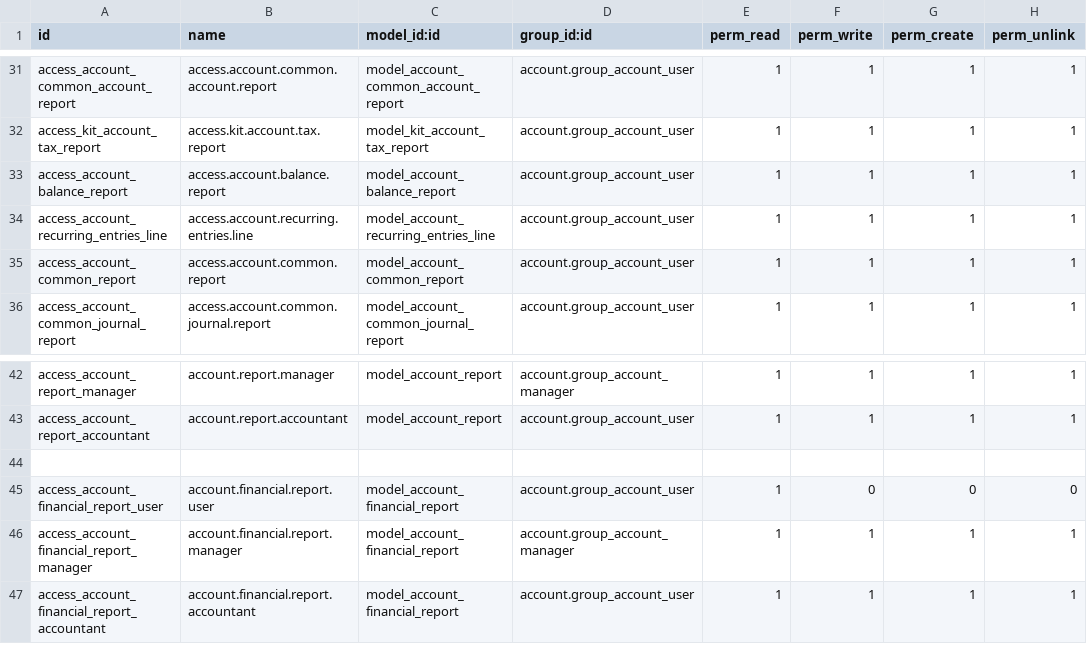
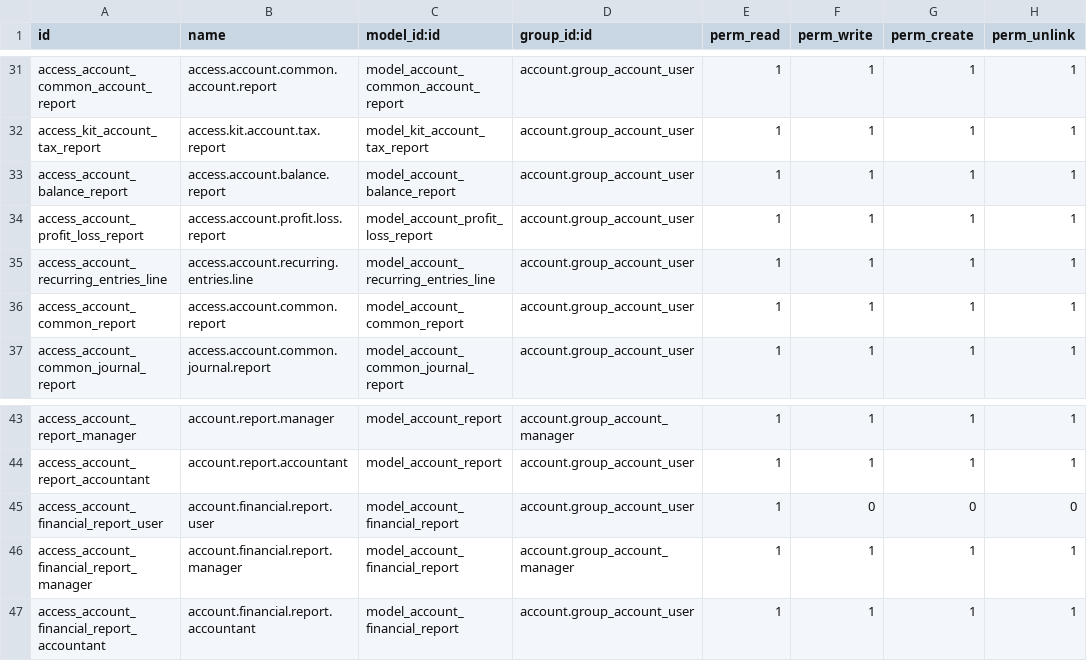
Before and after one commit to Shermine237/base_accounting_kit_16, a CSV file: security/ir.model.access.csv, drawn as a sheet; only a part is shown, gaps mark what is left out; removed rows and columns are numbered as before the commit, all else as after; the diff names each change by its address in the sheet, - before the commit and + after, or states it on an @@ line.

Commit message:
Add 'Profit and Loss' and 'Balance Sheet' views

```diff
--- a/security/ir.model.access.csv
+++ b/security/ir.model.access.csv
+row 34: access_account_profit_loss_report | access.account.profit.loss.report | model_account_profit_loss_report | account.group_account_user | 1 | 1 | 1 | 1
-row 44: (empty)
```
Also changed, not shown: 1 other file.
